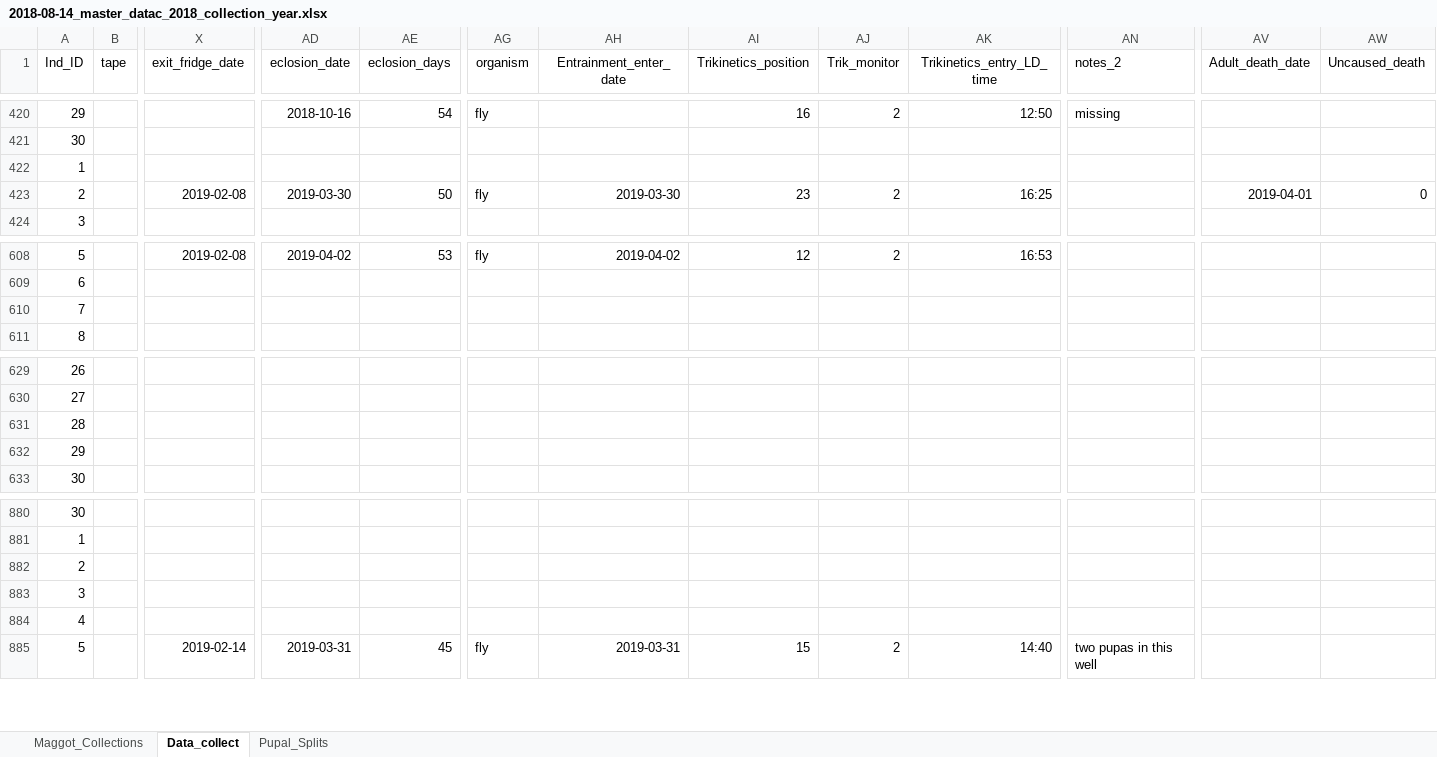
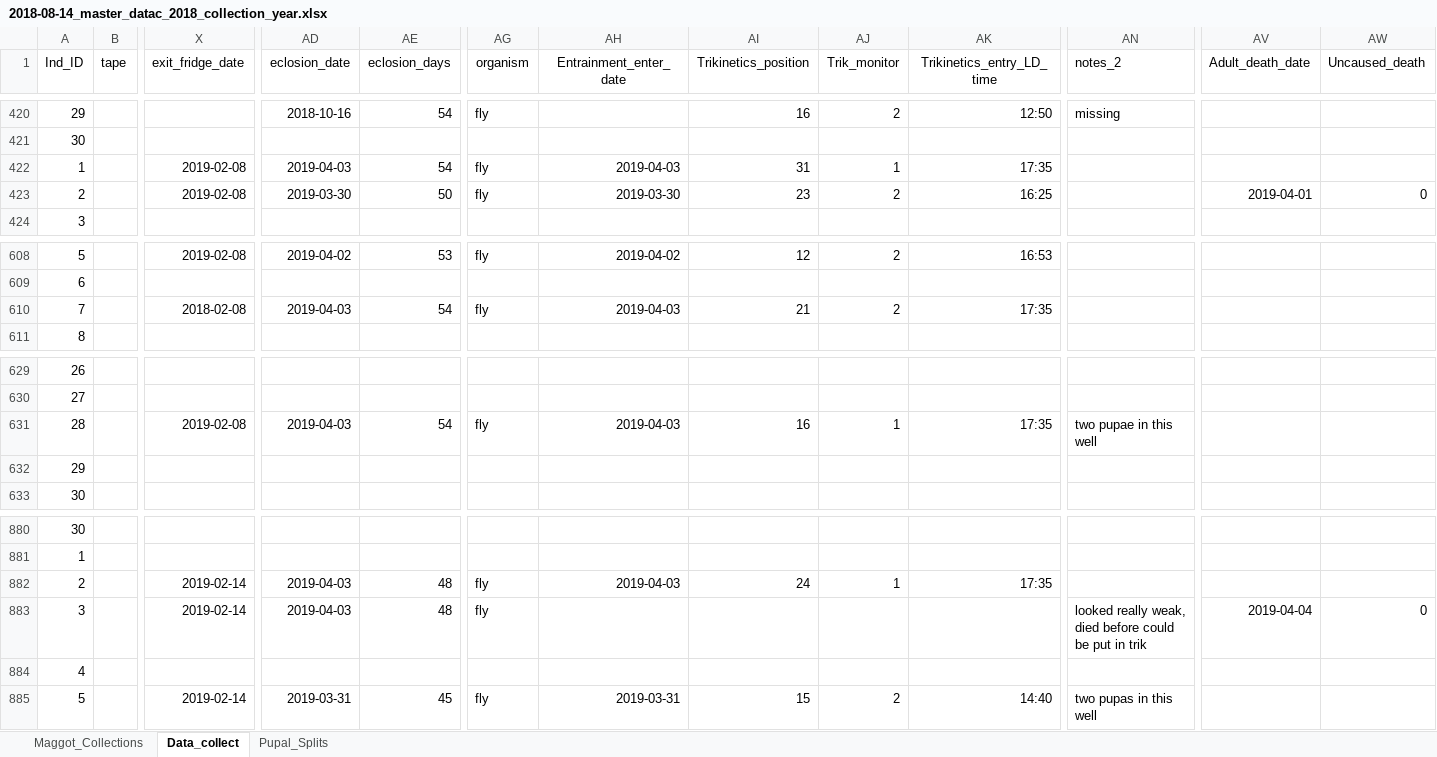
Before and after one commit to adnguyen/Circadian_rhythm_runs_seasonal_timing, an Excel workbook: Data/2018-08-14_master_datac_2018_collection_year.xlsx, sheet Data_collect, drawn as a sheet; only a part is shown, gaps mark what is left out; values as stored, in another font and other column widths than the file's, no borders; the diff covers the shown part only; the diff names each change by its address in the sheet, - before the commit and + after, or states it on an @@ line.

Commit message:
data update 2019-04-03

```diff
--- a/Data/2018-08-14_master_datac_2018_collection_year.xlsx (sheet Data_collect)
+++ b/Data/2018-08-14_master_datac_2018_collection_year.xlsx (sheet Data_collect)
-X422 (exit_fridge_date): (empty)
+X422 (exit_fridge_date): 2019-02-08
-AD422 (eclosion_date): (empty)
+AD422 (eclosion_date): 2019-04-03
-AE422 (eclosion_days): (empty)
+AE422 (eclosion_days): 54
-AG422 (organism): (empty)
+AG422 (organism): fly
-AH422 (Entrainment_enter_date): (empty)
+AH422 (Entrainment_enter_date): 2019-04-03
-AI422 (Trikinetics_position): (empty)
+AI422 (Trikinetics_position): 31
-AJ422 (Trik_monitor): (empty)
+AJ422 (Trik_monitor): 1
-AK422 (Trikinetics_entry_LD_time): (empty)
+AK422 (Trikinetics_entry_LD_time): 17:35
-X610 (exit_fridge_date): (empty)
+X610 (exit_fridge_date): 2018-02-08
-AD610 (eclosion_date): (empty)
+AD610 (eclosion_date): 2019-04-03
-AE610 (eclosion_days): (empty)
+AE610 (eclosion_days): 54
-AG610 (organism): (empty)
+AG610 (organism): fly
-AH610 (Entrainment_enter_date): (empty)
+AH610 (Entrainment_enter_date): 2019-04-03
-AI610 (Trikinetics_position): (empty)
+AI610 (Trikinetics_position): 21
-AJ610 (Trik_monitor): (empty)
+AJ610 (Trik_monitor): 2
-AK610 (Trikinetics_entry_LD_time): (empty)
+AK610 (Trikinetics_entry_LD_time): 17:35
-X631 (exit_fridge_date): (empty)
+X631 (exit_fridge_date): 2019-02-08
-AD631 (eclosion_date): (empty)
+AD631 (eclosion_date): 2019-04-03
-AE631 (eclosion_days): (empty)
+AE631 (eclosion_days): 54
-AG631 (organism): (empty)
+AG631 (organism): fly
-AH631 (Entrainment_enter_date): (empty)
+AH631 (Entrainment_enter_date): 2019-04-03
-AI631 (Trikinetics_position): (empty)
+AI631 (Trikinetics_position): 16
-AJ631 (Trik_monitor): (empty)
+AJ631 (Trik_monitor): 1
-AK631 (Trikinetics_entry_LD_time): (empty)
+AK631 (Trikinetics_entry_LD_time): 17:35
-AN631 (notes_2): (empty)
+AN631 (notes_2): two pupae in this well
-X882:X883 (exit_fridge_date): (empty)
+X882:X883 (exit_fridge_date): 2019-02-14
-AD882:AD883 (eclosion_date): (empty)
+AD882:AD883 (eclosion_date): 2019-04-03
-AE882:AE883 (eclosion_days): (empty)
+AE882:AE883 (eclosion_days): 48
-AG882:AG883 (organism): (empty)
+AG882:AG883 (organism): fly
-AH882 (Entrainment_enter_date): (empty)
+AH882 (Entrainment_enter_date): 2019-04-03
-AI882 (Trikinetics_position): (empty)
+AI882 (Trikinetics_position): 24
-AJ882 (Trik_monitor): (empty)
+AJ882 (Trik_monitor): 1
-AK882 (Trikinetics_entry_LD_time): (empty)
+AK882 (Trikinetics_entry_LD_time): 17:35
-AN883 (notes_2): (empty)
+AN883 (notes_2): looked really weak, died before could be put in trik
-AV883 (Adult_death_date): (empty)
+AV883 (Adult_death_date): 2019-04-04
-AW883 (Uncaused_death): (empty)
+AW883 (Uncaused_death): 0
```
Also changed, not shown: 17 edited cells elsewhere in this sheet, 1 other file.
